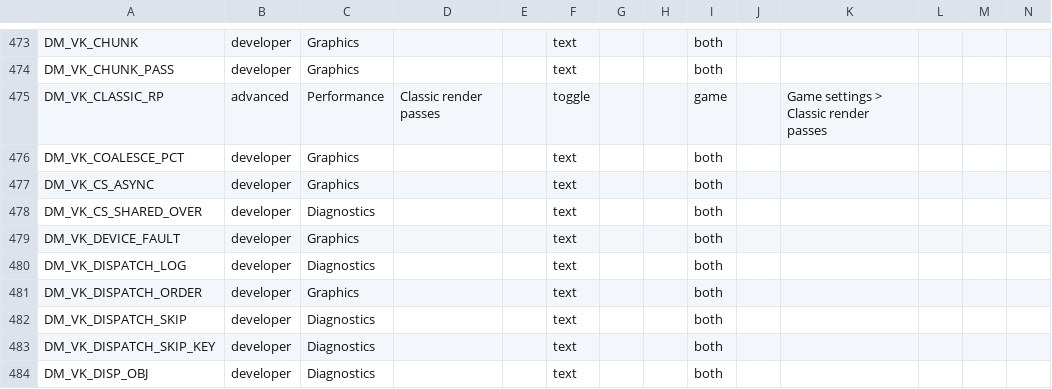
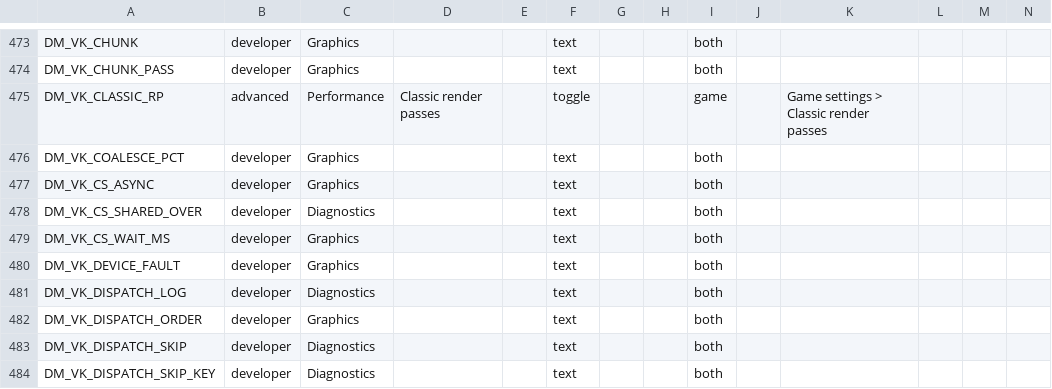
Before and after one commit to P1R4N351/oot-android, a TSV file: docs/advanced_settings.tsv, drawn as a sheet; only a part is shown, gaps mark what is left out; the shorter side is filled out with more unchanged rows; rows hold the shown columns only; the diff names each change by its address in the sheet, - before the commit and + after, or states it on an @@ line.

```diff
--- a/docs/advanced_settings.tsv
+++ b/docs/advanced_settings.tsv
+row 479: DM_VK_CS_WAIT_MS | developer | Graphics |  |  | text |  |  | both
```
Also changed, not shown: docs/env_switches.tsv, 4 other files.
